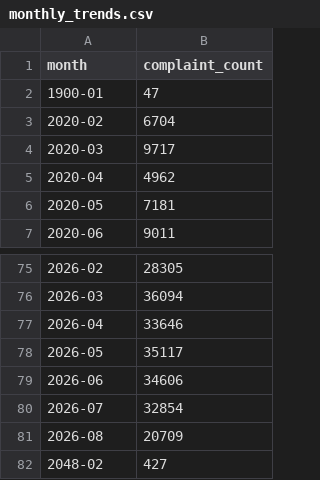
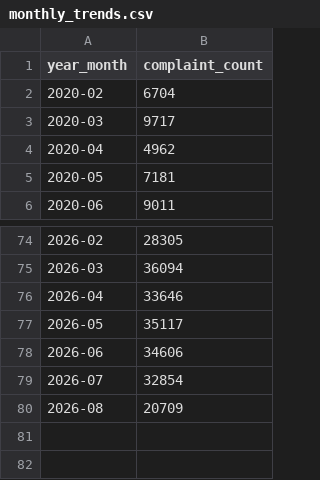
Before and after one commit to pranamya938-debug/CivicSense, a CSV file: analytics/monthly_trends.csv, drawn as a sheet; only a part is shown, gaps mark what is left out.

Commit message:
feat(analytics): update monthly trend analysis and clean dataset exports

```diff
--- a/analytics/monthly_trends.csv
+++ b/analytics/monthly_trends.csv
@@ -1,3 +1,2 @@
-month,complaint_count
-1900-01,47
+year_month,complaint_count
 2020-02,6704
@@ -81,2 +80 @@ month,complaint_count
 2026-08,20709
-2048-02,427
```
Also changed, not shown: 2 other files.
